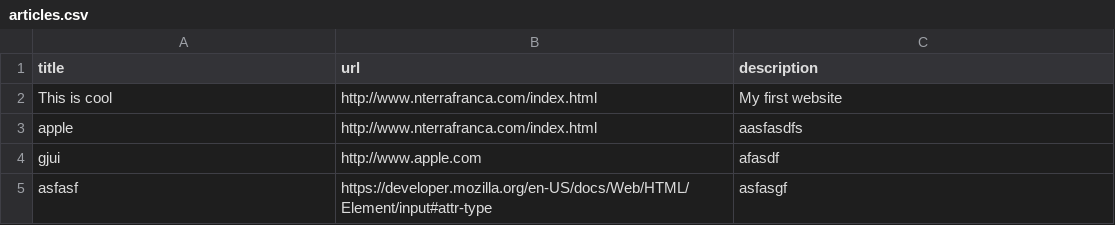
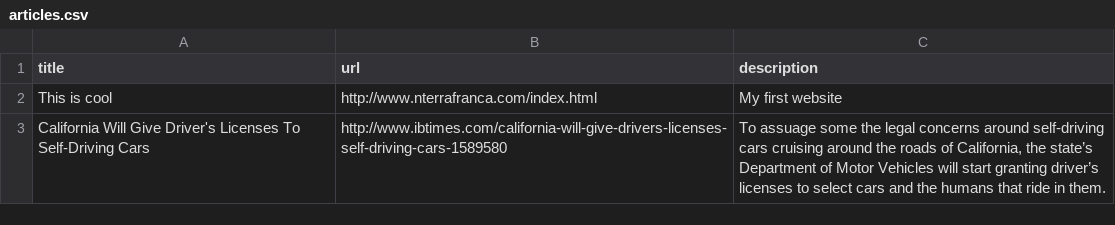
Before and after one commit to NickTerrafranca/the_slacker_news, a CSV file: articles.csv, drawn as a sheet.

Commit message:
added new article

```diff
--- a/articles.csv
+++ b/articles.csv
@@ -2,4 +2,2 @@ title,url,description
 This is cool,http://www.nterrafranca.com/index.html,My first website
-apple,http://www.nterrafranca.com/index.html,aasfasdfs
-gjui,http://www.apple.com,afasdf
-asfasf,https://developer.mozilla.org/en-US/docs/Web/HTML/Element/input#attr-type,asfasgf
+California Will Give Driver's Licenses To Self-Driving Cars,http://www.ibtimes.com/california-will-give-drivers-licenses-self-driving-cars-1589580,"To assuage some the legal concerns around self-driving cars cruising around the roads of California, the state’s Department of Motor Vehicles will start granting driver’s licenses to select cars and the humans that ride in them."
```
